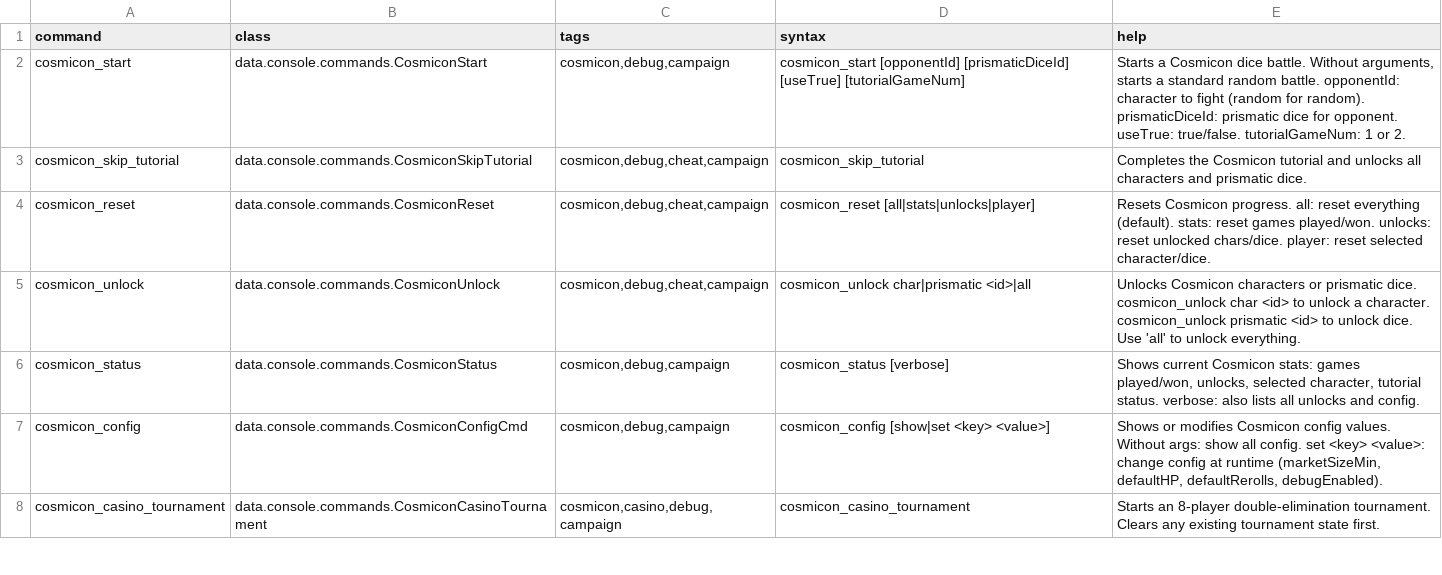
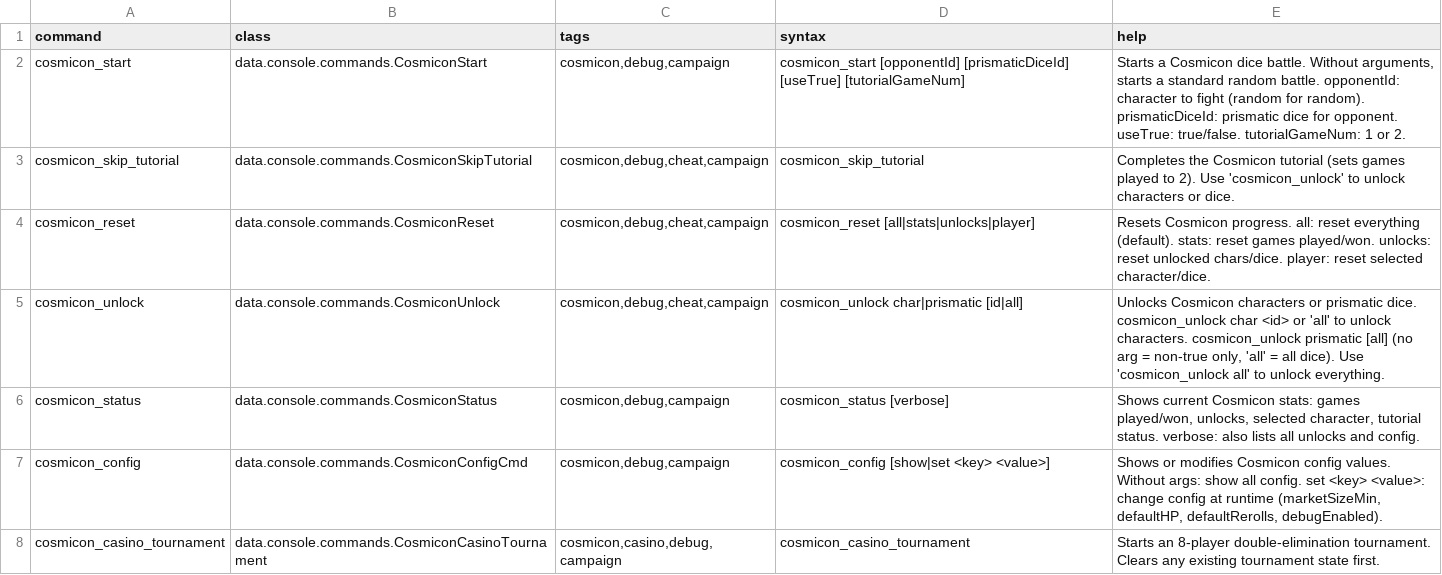
Before and after one commit to zman406986/Cosmicon, a CSV file: data/console/commands.csv, drawn as a sheet; only a part is shown.

Commit message:
implement reroll AI optimizations, add reroll logging command, rework casino collab: 8-player tournament, gatekeeper entry, bracket UI, move collab specifics to cosmicon, fix circular import, remove debug option

```diff
--- a/data/console/commands.csv
+++ b/data/console/commands.csv
@@ -2,5 +2,5 @@ command,class,tags,syntax,help
 cosmicon_start,data.console.commands.CosmiconStart,"cosmicon,debug,campaign",cosmicon_start [opponentId] [prismaticDiceId] [useTrue] [tutorialGameNum],"Starts a Cosmicon dice battle. Without arguments, starts a standard random battle. opponentId: character to fight (random for random). prismaticDiceId: prismatic dice for opponent. useTrue: true/false. tutorialGameNum: 1 or 2."
-cosmicon_skip_tutorial,data.console.commands.CosmiconSkipTutorial,"cosmicon,debug,cheat,campaign",cosmicon_skip_tutorial,Completes the Cosmicon tutorial and unlocks all characters and prismatic dice.
+cosmicon_skip_tutorial,data.console.commands.CosmiconSkipTutorial,"cosmicon,debug,cheat,campaign",cosmicon_skip_tutorial,"Completes the Cosmicon tutorial (sets games played to 2). Use 'cosmicon_unlock' to unlock characters or dice."
 cosmicon_reset,data.console.commands.CosmiconReset,"cosmicon,debug,cheat,campaign",cosmicon_reset [all|stats|unlocks|player],"Resets Cosmicon progress. all: reset everything (default). stats: reset games played/won. unlocks: reset unlocked chars/dice. player: reset selected character/dice."
-cosmicon_unlock,data.console.commands.CosmiconUnlock,"cosmicon,debug,cheat,campaign",cosmicon_unlock char|prismatic <id>|all,"Unlocks Cosmicon characters or prismatic dice. cosmicon_unlock char <id> to unlock a character. cosmicon_unlock prismatic <id> to unlock dice. Use 'all' to unlock everything."
+cosmicon_unlock,data.console.commands.CosmiconUnlock,"cosmicon,debug,cheat,campaign",cosmicon_unlock char|prismatic [id|all],"Unlocks Cosmicon characters or prismatic dice. cosmicon_unlock char <id> or 'all' to unlock characters. cosmicon_unlock prismatic [all] (no arg = non-true only, 'all' = all dice). Use 'cosmicon_unlock all' to unlock everything."
 cosmicon_status,data.console.commands.CosmiconStatus,"cosmicon,debug,campaign",cosmicon_status [verbose],"Shows current Cosmicon stats: games played/won, unlocks, selected character, tutorial status. verbose: also lists all unlocks and config."
```
Also changed, not shown: 7 other files.
